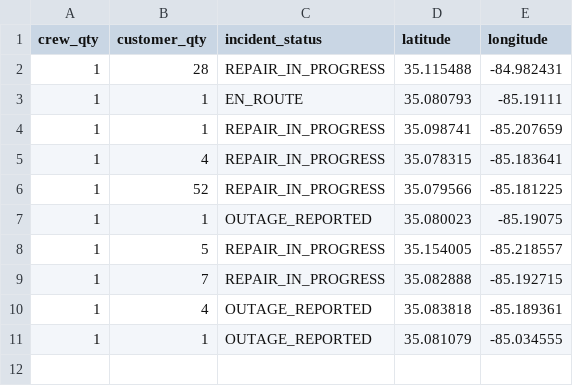
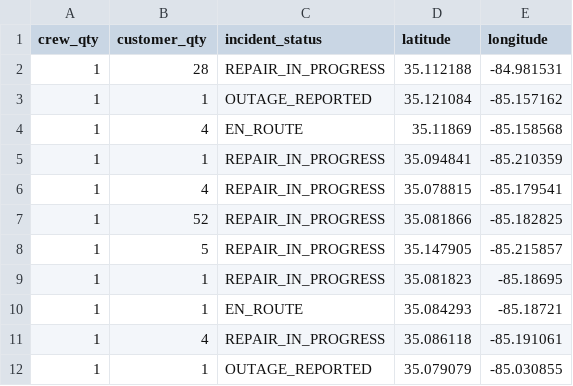
Before and after one commit to officeofperformancemanagement/public-epb-data, a CSV file: outages.csv, drawn as a sheet.

```diff
--- a/outages.csv
+++ b/outages.csv
@@ -1,11 +1,12 @@
 crew_qty,customer_qty,incident_status,latitude,longitude
-1,28,REPAIR_IN_PROGRESS,35.115488,-84.982431
-1,1,EN_ROUTE,35.080793,-85.19111
-1,1,REPAIR_IN_PROGRESS,35.098741,-85.207659
-1,4,REPAIR_IN_PROGRESS,35.078315,-85.183641
-1,52,REPAIR_IN_PROGRESS,35.079566,-85.181225
-1,1,OUTAGE_REPORTED,35.080023,-85.19075
-1,5,REPAIR_IN_PROGRESS,35.154005,-85.218557
-1,7,REPAIR_IN_PROGRESS,35.082888,-85.192715
-1,4,OUTAGE_REPORTED,35.083818,-85.189361
-1,1,OUTAGE_REPORTED,35.081079,-85.034555
+1,28,REPAIR_IN_PROGRESS,35.112188,-84.981531
+1,1,OUTAGE_REPORTED,35.121084,-85.157162
+1,4,EN_ROUTE,35.11869,-85.158568
+1,1,REPAIR_IN_PROGRESS,35.094841,-85.210359
+1,4,REPAIR_IN_PROGRESS,35.078815,-85.179541
+1,52,REPAIR_IN_PROGRESS,35.081866,-85.182825
+1,5,REPAIR_IN_PROGRESS,35.147905,-85.215857
+1,1,REPAIR_IN_PROGRESS,35.081823,-85.18695
+1,1,EN_ROUTE,35.084293,-85.18721
+1,4,REPAIR_IN_PROGRESS,35.086118,-85.191061
+1,1,OUTAGE_REPORTED,35.079079,-85.030855
```
Also changed, not shown: restores.csv, 2 other files.
